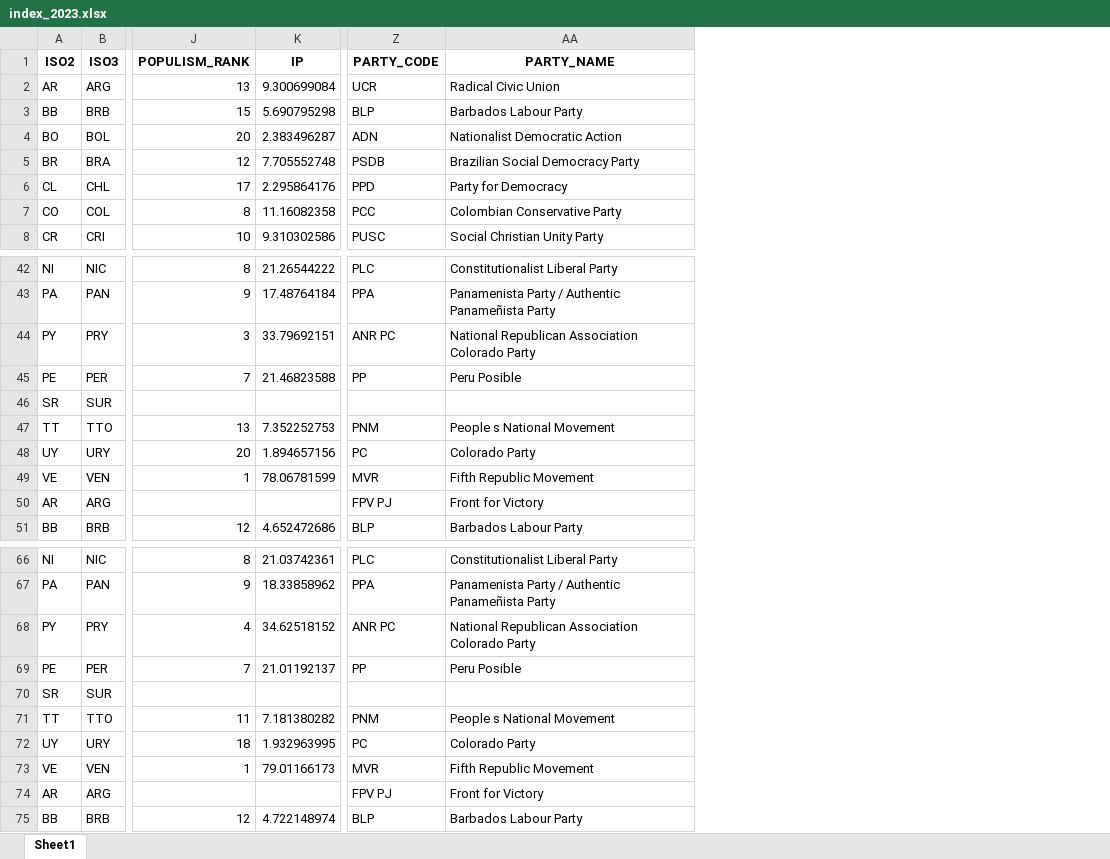
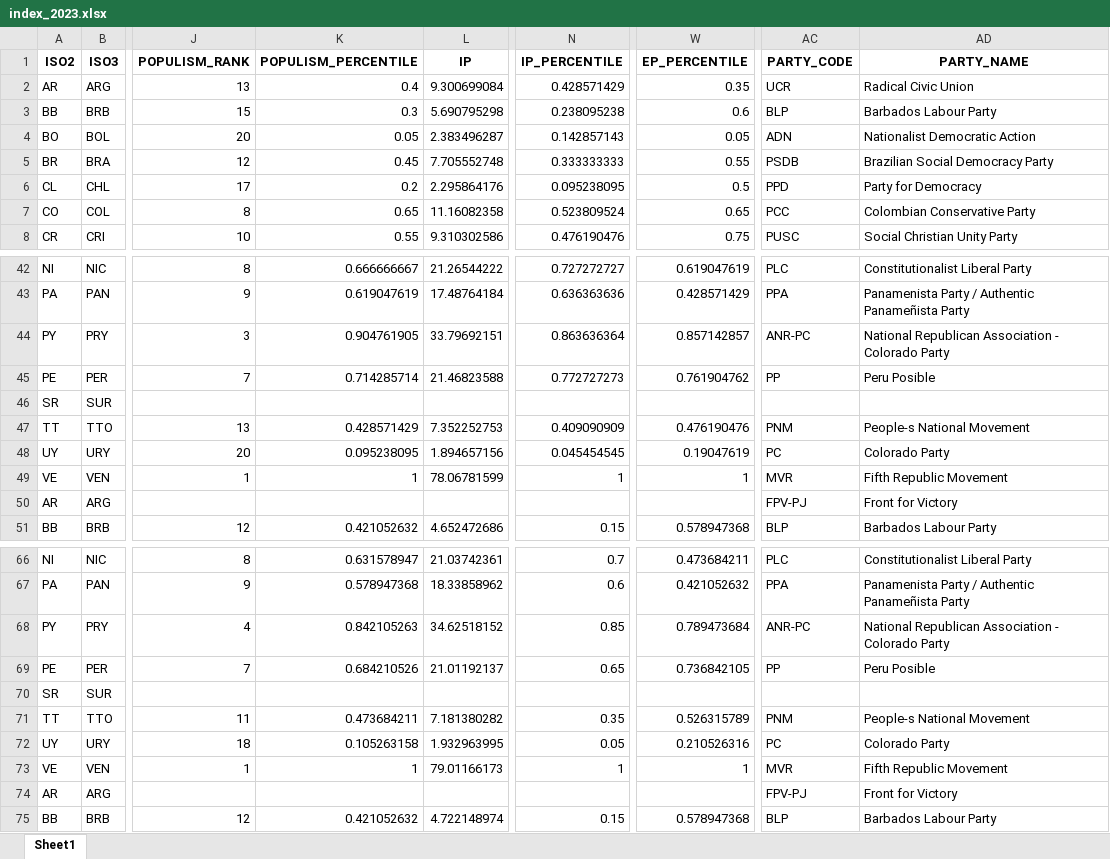
Before and after one commit to ncachanosky/populism-index, an Excel workbook: index_2023.xlsx, sheet Sheet1, drawn as a sheet; only a part is shown, gaps mark what is left out; values as stored, in another font and other column widths than the file's, no borders; addresses are those after the commit; the diff covers the shown part only; the diff names each change by its address in the sheet, - before the commit and + after, or states it on an @@ line.

```diff
--- a/index_2023.xlsx (sheet Sheet1)
+++ b/index_2023.xlsx (sheet Sheet1)
+column K (POPULISM_PERCENTILE), rows 2-8: 0.4 | 0.3 | 0.05 | 0.45 | 0.2 | 0.65 | 0.55; rows 42-51: 0.666666667 | 0.619047619 | 0.904761905 | 0.714285714 |  | 0.428571429 | 0.095238095 | 1 |  | 0.421052632; rows 66-75: 0.631578947 | 0.578947368 | 0.842105263 | 0.684210526 |  | 0.473684211 | 0.105263158 | 1 |  | 0.421052632
+column N (IP_PERCENTILE), rows 2-8: 0.428571429 | 0.238095238 | 0.142857143 | 0.333333333 | 0.095238095 | 0.523809524 | 0.476190476; rows 42-51: 0.727272727 | 0.636363636 | 0.863636364 | 0.772727273 |  | 0.409090909 | 0.045454545 | 1 |  | 0.15; rows 66-75: 0.7 | 0.6 | 0.85 | 0.65 |  | 0.35 | 0.05 | 1 |  | 0.15
+column W (EP_PERCENTILE), rows 2-8: 0.35 | 0.6 | 0.05 | 0.55 | 0.5 | 0.65 | 0.75; rows 42-51: 0.619047619 | 0.428571429 | 0.857142857 | 0.761904762 |  | 0.476190476 | 0.19047619 | 1 |  | 0.578947368; rows 66-75: 0.473684211 | 0.421052632 | 0.789473684 | 0.736842105 |  | 0.526315789 | 0.210526316 | 1 |  | 0.578947368
-AC44 (PARTY_CODE): ANR PC
+AC44 (PARTY_CODE): ANR-PC
-AD44 (PARTY_NAME): …Republican Association Colorado Party
+AD44 (PARTY_NAME): …Republican Association - Colorado Party
-AD47 (PARTY_NAME): People s National Movement
+AD47 (PARTY_NAME): People-s National Movement
-AC50 (PARTY_CODE): FPV PJ
+AC50 (PARTY_CODE): FPV-PJ
-AC68 (PARTY_CODE): ANR PC
+AC68 (PARTY_CODE): ANR-PC
-AD68 (PARTY_NAME): …Republican Association Colorado Party
+AD68 (PARTY_NAME): …Republican Association - Colorado Party
-AD71 (PARTY_NAME): People s National Movement
+AD71 (PARTY_NAME): People-s National Movement
-AC74 (PARTY_CODE): FPV PJ
+AC74 (PARTY_CODE): FPV-PJ
```
Also changed, not shown: 57 edited cells elsewhere in this sheet, 7 other files.
